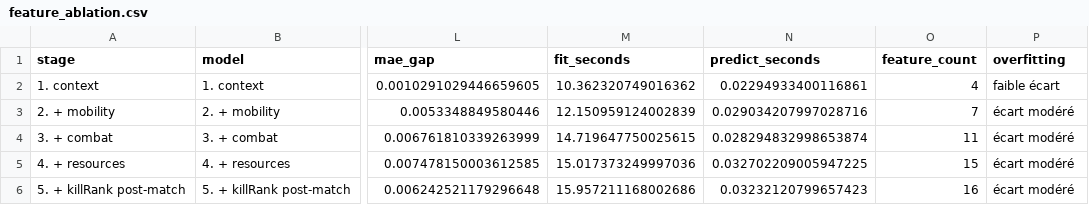
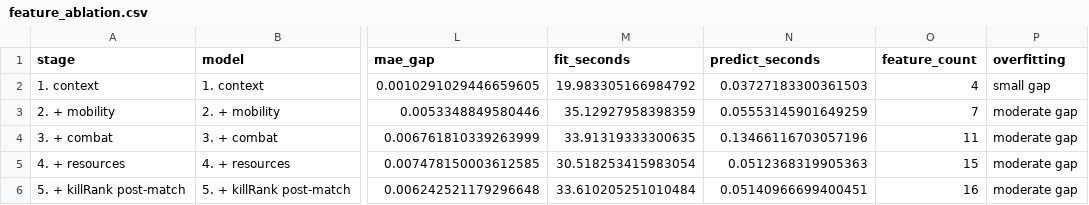
Before and after one commit to Manda404/Game-Player-Analysis, a CSV file: artifacts/metrics/feature_ablation.csv, drawn as a sheet; only a part is shown, gaps mark what is left out; the diff names each change by its address in the sheet, - before the commit and + after, or states it on an @@ line.

```diff
--- a/artifacts/metrics/feature_ablation.csv
+++ b/artifacts/metrics/feature_ablation.csv
-M2 (fit_seconds): 10.362320749016362
+M2 (fit_seconds): 19.983305166984792
-N2 (predict_seconds): 0.02294933400116861
+N2 (predict_seconds): 0.03727183300361503
-P2 (overfitting): faible écart
+P2 (overfitting): small gap
-M3 (fit_seconds): 12.150959124002839
+M3 (fit_seconds): 35.12927958398359
-N3 (predict_seconds): 0.029034207997028716
+N3 (predict_seconds): 0.05553145901649259
-P3:P6 (overfitting): écart modéré
+P3:P6 (overfitting): moderate gap
-M4 (fit_seconds): 14.719647750025615
+M4 (fit_seconds): 33.91319333300635
-N4 (predict_seconds): 0.028294832998653874
+N4 (predict_seconds): 0.13466116703057196
-M5 (fit_seconds): 15.017373249997036
+M5 (fit_seconds): 30.518253415983054
-N5 (predict_seconds): 0.032702209005947225
+N5 (predict_seconds): 0.0512368319905363
-M6 (fit_seconds): 15.957211168002686
+M6 (fit_seconds): 33.610205251010484
-N6 (predict_seconds): 0.03232120799657423
+N6 (predict_seconds): 0.05140966699400451
```
Also changed, not shown: artifacts/metrics/fold_count_details.csv, artifacts/metrics/initial_model_comparison.csv, 50 other files.
